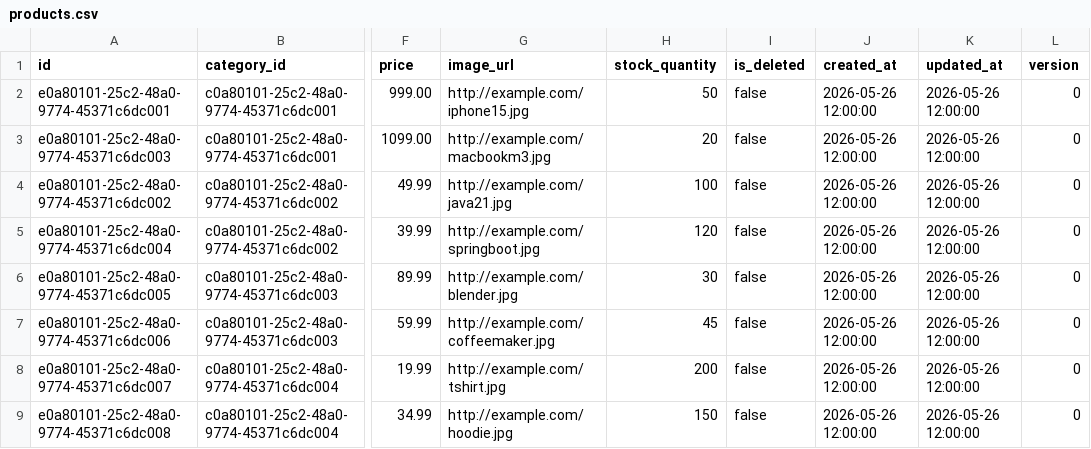
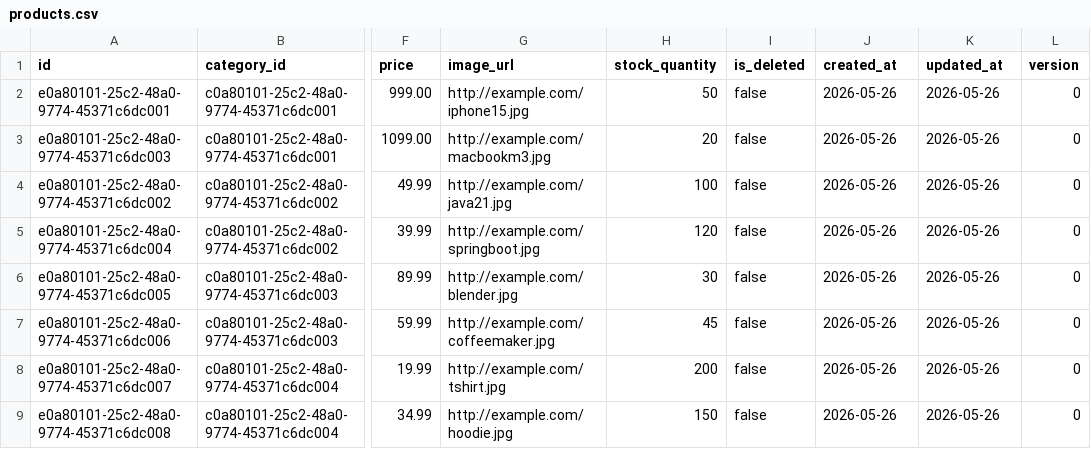
Before and after one commit to mquangdev/E-commerce, a CSV file: catalog-service/src/main/resources/db/changelog/data/products.csv, drawn as a sheet; only a part is shown, gaps mark what is left out; the diff names each change by its address in the sheet, - before the commit and + after, or states it on an @@ line.

Commit message:
Feat: Add category, product feature

```diff
--- a/catalog-service/src/main/resources/db/changelog/data/products.csv
+++ b/catalog-service/src/main/resources/db/changelog/data/products.csv
-J2:J9 (created_at): 2026-05-26 12:00:00
+J2:J9 (created_at): 2026-05-26
-K2:K9 (updated_at): 2026-05-26 12:00:00
+K2:K9 (updated_at): 2026-05-26
```
Also changed, not shown: catalog-service/src/main/resources/db/changelog/data/categories.csv, 46 other files.
